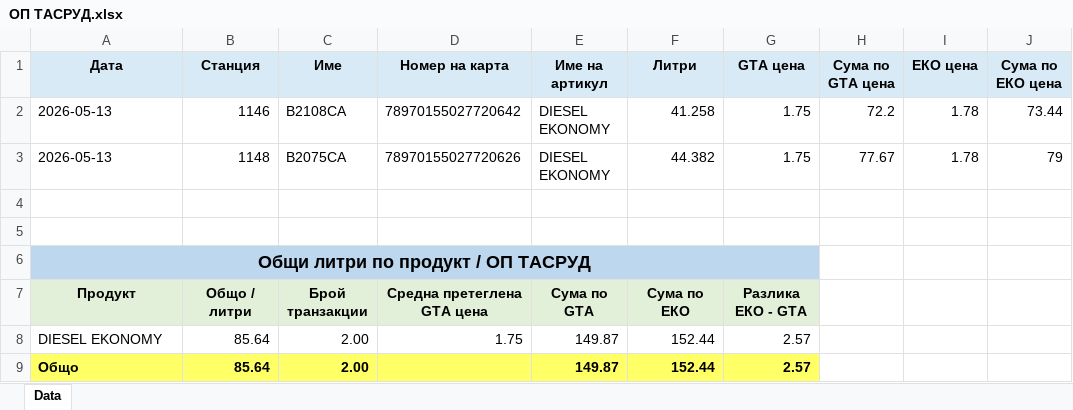
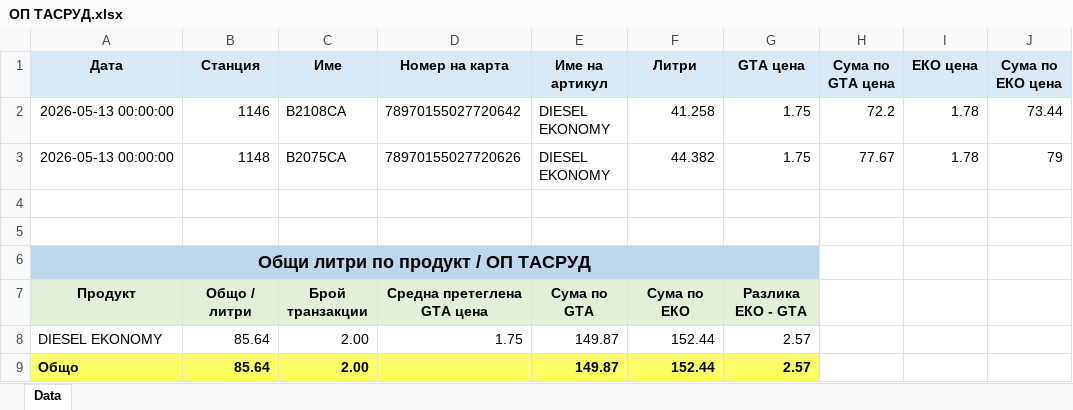
Before and after one commit to plamensve/eko, an Excel workbook: SPLIT_COMPANY_DATA/RESULT/companies_result/OП ТАСРУД/OП ТАСРУД.xlsx, sheet Data, drawn as a sheet; only a part is shown; values as stored, in another font and other column widths than the file's, no borders; the diff names each change by its address in the sheet, - before the commit and + after, or states it on an @@ line.

```diff
--- a/SPLIT_COMPANY_DATA/RESULT/companies_result/OП ТАСРУД/OП ТАСРУД.xlsx (sheet Data)
+++ b/SPLIT_COMPANY_DATA/RESULT/companies_result/OП ТАСРУД/OП ТАСРУД.xlsx (sheet Data)
-A2:A3 (Дата): 2026-05-13
+A2:A3 (Дата): 2026-05-13 00:00:00
```
Also changed, not shown: SPLIT_COMPANY_DATA/RESULT/companies_result/КСУВХ ГЕРГАНА ДСХ И ДПЛФУ/КСУВХ ГЕРГАНА ДСХ И ДПЛФУ.xlsx, SPLIT_COMPANY_DATA/RESULT/companies_result/КСУДМ/КСУДМ.xlsx, 55 other files.
